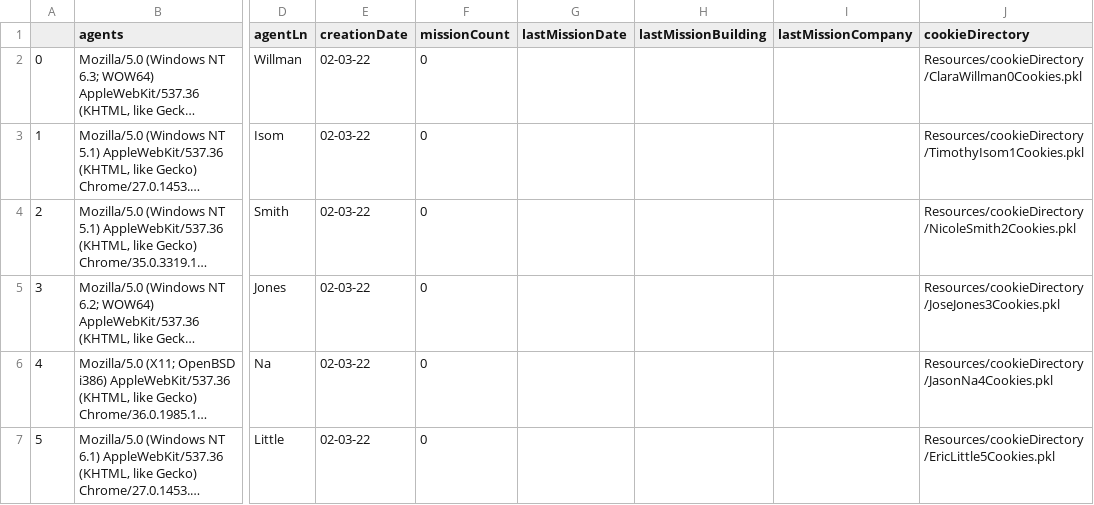
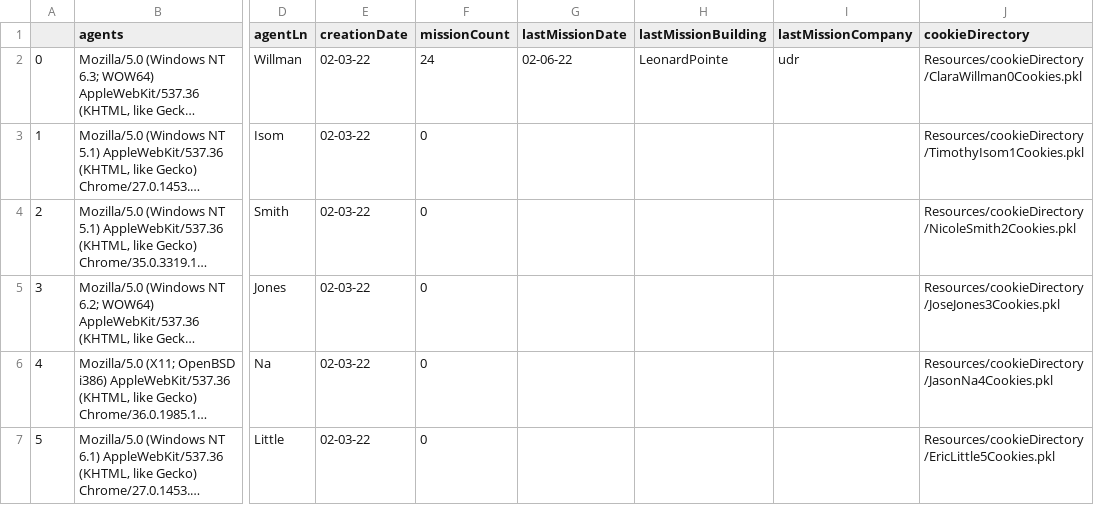
Before and after one commit to DerekHLeckner/projectBuyer, a CSV file: derekFolder/Resources/agents.csv, drawn as a sheet; only a part is shown, gaps mark what is left out; long unchanged cells end in …; the diff names each change by its address in the sheet, - before the commit and + after, or states it on an @@ line.

```diff
--- a/derekFolder/Resources/agents.csv
+++ b/derekFolder/Resources/agents.csv
-F2 (missionCount): 0
+F2 (missionCount): 24
-G2 (lastMissionDate): (empty)
+G2 (lastMissionDate): 02-06-22
-H2 (lastMissionBuilding): (empty)
+H2 (lastMissionBuilding): LeonardPointe
-I2 (lastMissionCompany): (empty)
+I2 (lastMissionCompany): udr
```
Also changed, not shown: 21 other files.
